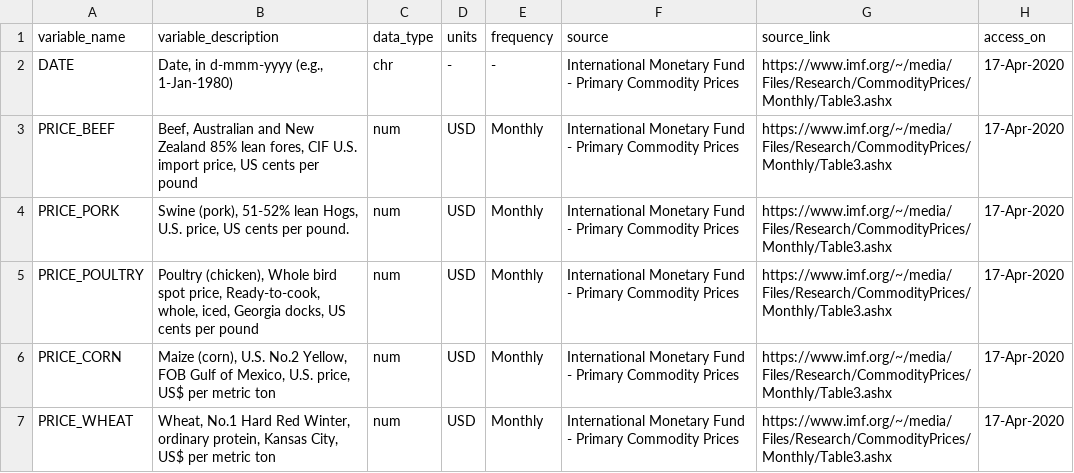
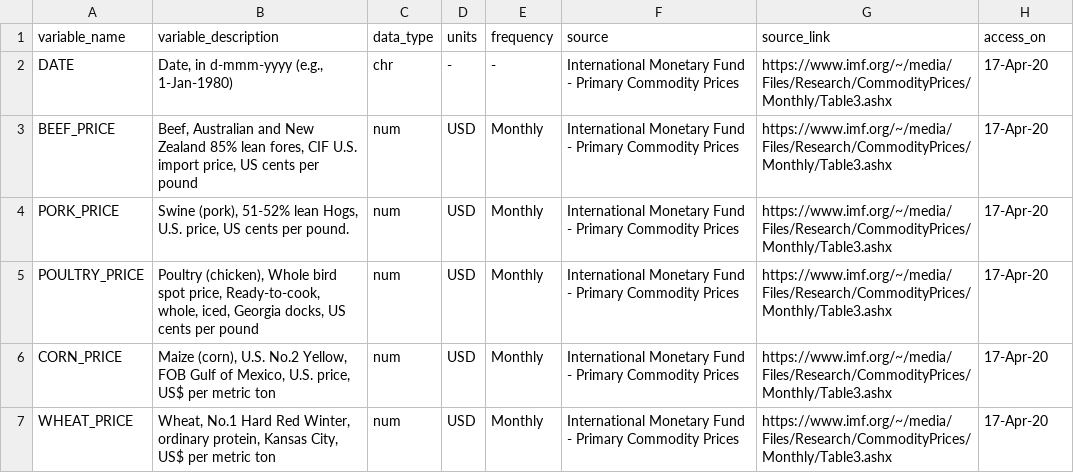
Before and after one commit to gu-stat/gears, a CSV file: data-raw/commoditiesprices_data_dictionary.csv, drawn as a sheet.

Commit message:
Update commoditiesprices_data_dictionary.csv

```diff
--- a/data-raw/commoditiesprices_data_dictionary.csv
+++ b/data-raw/commoditiesprices_data_dictionary.csv
@@ -1,7 +1,7 @@
 variable_name,variable_description,data_type,units,frequency,source,source_link,access_on
-DATE,"Date, in d-mmm-yyyy (e.g., 1-Jan-1980)",chr,-,-,International Monetary Fund - Primary Commodity Prices,https://www.imf.org/~/media/Files/Research/CommodityPrices/Monthly/Table3.ashx,17-Apr-2020
-PRICE_BEEF,"Beef, Australian and New Zealand 85% lean fores, CIF U.S. import price, US cents per pound",num,USD,Monthly,International Monetary Fund - Primary Commodity Prices,https://www.imf.org/~/media/Files/Research/CommodityPrices/Monthly/Table3.ashx,17-Apr-2020
-PRICE_PORK,"Swine (pork), 51-52% lean Hogs, U.S. price, US cents per pound.",num,USD,Monthly,International Monetary Fund - Primary Commodity Prices,https://www.imf.org/~/media/Files/Research/CommodityPrices/Monthly/Table3.ashx,17-Apr-2020
-PRICE_POULTRY,"Poultry (chicken), Whole bird spot price, Ready-to-cook, whole, iced, Georgia docks, US cents per pound",num,USD,Monthly,International Monetary Fund - Primary Commodity Prices,https://www.imf.org/~/media/Files/Research/CommodityPrices/Monthly/Table3.ashx,17-Apr-2020
-PRICE_CORN,"Maize (corn), U.S. No.2 Yellow, FOB Gulf of Mexico, U.S. price, US$ per metric ton",num,USD,Monthly,International Monetary Fund - Primary Commodity Prices,https://www.imf.org/~/media/Files/Research/CommodityPrices/Monthly/Table3.ashx,17-Apr-2020
-PRICE_WHEAT,"Wheat, No.1 Hard Red Winter, ordinary protein, Kansas City, US$ per metric ton",num,USD,Monthly,International Monetary Fund - Primary Commodity Prices,https://www.imf.org/~/media/Files/Research/CommodityPrices/Monthly/Table3.ashx,17-Apr-2020
+DATE,"Date, in d-mmm-yyyy (e.g., 1-Jan-1980)",chr,-,-,International Monetary Fund - Primary Commodity Prices,https://www.imf.org/~/media/Files/Research/CommodityPrices/Monthly/Table3.ashx,17-Apr-20
+BEEF_PRICE,"Beef, Australian and New Zealand 85% lean fores, CIF U.S. import price, US cents per pound",num,USD,Monthly,International Monetary Fund - Primary Commodity Prices,https://www.imf.org/~/media/Files/Research/CommodityPrices/Monthly/Table3.ashx,17-Apr-20
+PORK_PRICE,"Swine (pork), 51-52% lean Hogs, U.S. price, US cents per pound.",num,USD,Monthly,International Monetary Fund - Primary Commodity Prices,https://www.imf.org/~/media/Files/Research/CommodityPrices/Monthly/Table3.ashx,17-Apr-20
+POULTRY_PRICE,"Poultry (chicken), Whole bird spot price, Ready-to-cook, whole, iced, Georgia docks, US cents per pound",num,USD,Monthly,International Monetary Fund - Primary Commodity Prices,https://www.imf.org/~/media/Files/Research/CommodityPrices/Monthly/Table3.ashx,17-Apr-20
+CORN_PRICE,"Maize (corn), U.S. No.2 Yellow, FOB Gulf of Mexico, U.S. price, US$ per metric ton",num,USD,Monthly,International Monetary Fund - Primary Commodity Prices,https://www.imf.org/~/media/Files/Research/CommodityPrices/Monthly/Table3.ashx,17-Apr-20
+WHEAT_PRICE,"Wheat, No.1 Hard Red Winter, ordinary protein, Kansas City, US$ per metric ton",num,USD,Monthly,International Monetary Fund - Primary Commodity Prices,https://www.imf.org/~/media/Files/Research/CommodityPrices/Monthly/Table3.ashx,17-Apr-20
```
